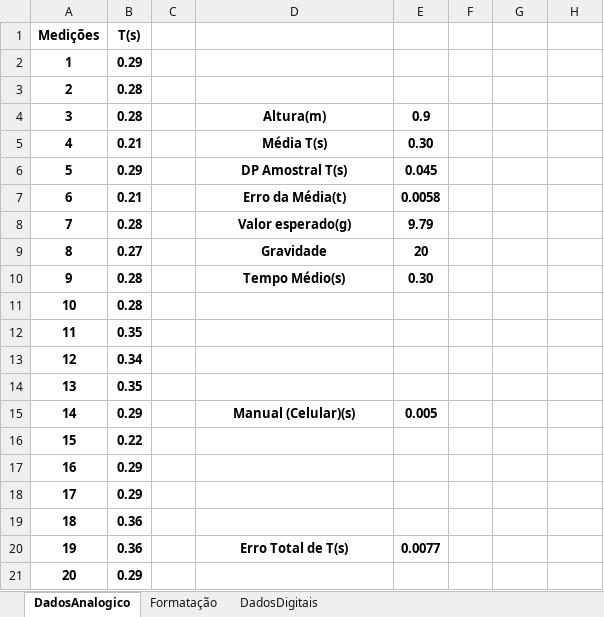
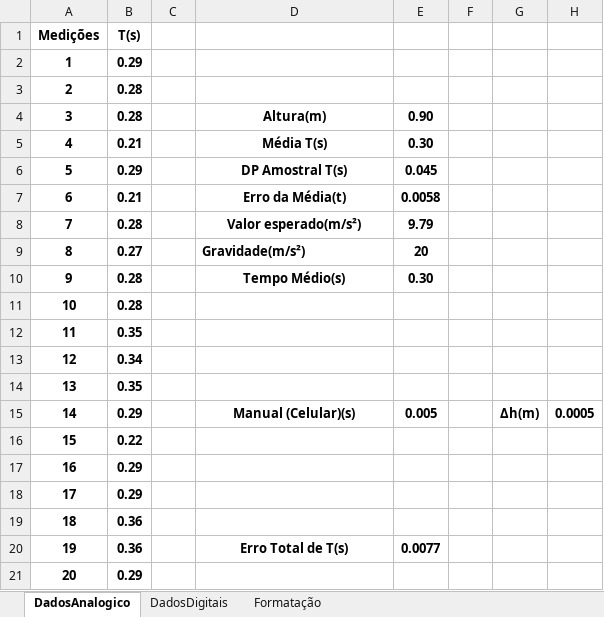
Before and after one commit to hugodevelopment/Excel-Estudos, an Excel workbook: Planilhas_Física/Relatorio2.xlsx, sheet DadosAnalogico, drawn as a sheet; only a part is shown; values as stored, in another font and other column widths than the file's, no borders; charts and pictures not drawn; the diff names each change by its address in the sheet, - before the commit and + after, or states it on an @@ line.

```diff
--- a/Planilhas_Física/Relatorio2.xlsx (sheet DadosAnalogico)
+++ b/Planilhas_Física/Relatorio2.xlsx (sheet DadosAnalogico)
@@ sheet tab order changed: DadosAnalogico | DadosDigitais | Formatação @@
-E4: 0.9
+E4: 0.90
-D8: Valor esperado(g)
+D8: Valor esperado(m/s²)
-D9: Gravidade
+D9: Gravidade(m/s²)
-D9 alignment: center
+D9 alignment: left
-G15: (empty)
+G15: Δh(m)
-H15: (empty)
+H15: 0.0005
```
Also changed, not shown: sheet Formatação, charts or pictures.
